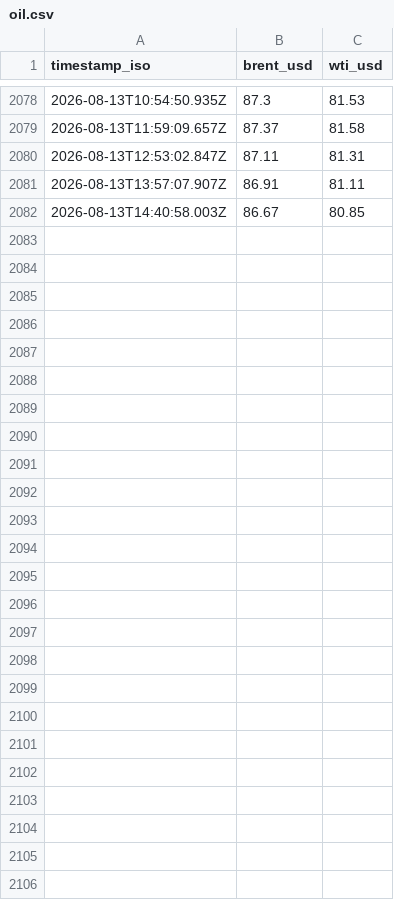
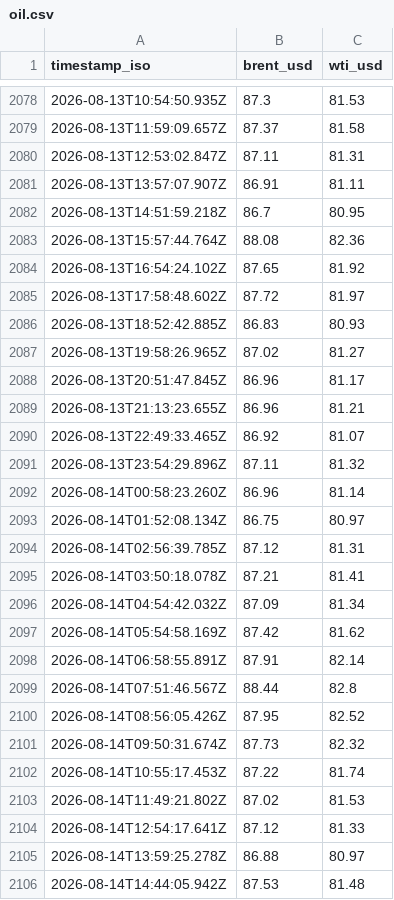
Before and after one commit to jasonhjohnson/strait-of-hormuz-data, a CSV file: data/oil.csv, drawn as a sheet; only a part is shown, gaps mark what is left out.

```diff
--- a/data/oil.csv
+++ b/data/oil.csv
@@ -2081,2 +2081,26 @@ timestamp_iso,brent_usd,wti_usd
 2026-08-13T13:57:07.907Z,86.91,81.11
-2026-08-13T14:40:58.003Z,86.67,80.85
+2026-08-13T14:51:59.218Z,86.7,80.95
+2026-08-13T15:57:44.764Z,88.08,82.36
+2026-08-13T16:54:24.102Z,87.65,81.92
+2026-08-13T17:58:48.602Z,87.72,81.97
+2026-08-13T18:52:42.885Z,86.83,80.93
+2026-08-13T19:58:26.965Z,87.02,81.27
+2026-08-13T20:51:47.845Z,86.96,81.17
+2026-08-13T21:13:23.655Z,86.96,81.21
+2026-08-13T22:49:33.465Z,86.92,81.07
+2026-08-13T23:54:29.896Z,87.11,81.32
+2026-08-14T00:58:23.260Z,86.96,81.14
+2026-08-14T01:52:08.134Z,86.75,80.97
+2026-08-14T02:56:39.785Z,87.12,81.31
+2026-08-14T03:50:18.078Z,87.21,81.41
+2026-08-14T04:54:42.032Z,87.09,81.34
+2026-08-14T05:54:58.169Z,87.42,81.62
+2026-08-14T06:58:55.891Z,87.91,82.14
+2026-08-14T07:51:46.567Z,88.44,82.8
+2026-08-14T08:56:05.426Z,87.95,82.52
+2026-08-14T09:50:31.674Z,87.73,82.32
+2026-08-14T10:55:17.453Z,87.22,81.74
+2026-08-14T11:49:21.802Z,87.02,81.53
+2026-08-14T12:54:17.641Z,87.12,81.33
+2026-08-14T13:59:25.278Z,86.88,80.97
+2026-08-14T14:44:05.942Z,87.53,81.48
```
Also changed, not shown: data/events.csv, data/hormuz-index-daily.csv, 5 other files.
